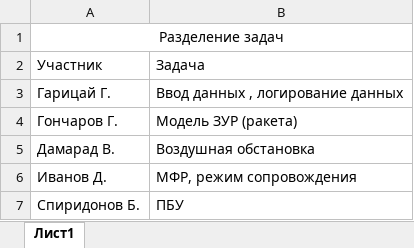
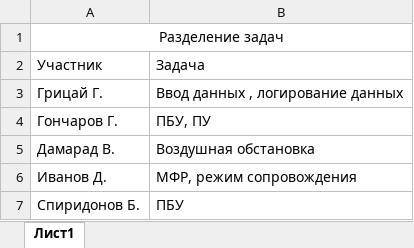
Before and after one commit to Dan1ss1m0/simulation_model_ZRS, an Excel workbook: Разделение задач.xlsx, sheet Лист1, drawn as a sheet; values as stored, in another font and other column widths than the file's, no borders; the diff names each change by its address in the sheet, - before the commit and + after, or states it on an @@ line.

```diff
--- a/Разделение задач.xlsx (sheet Лист1)
+++ b/Разделение задач.xlsx (sheet Лист1)
-A3: Гарицай Г.
+A3: Грицай Г.
-B4: Модель ЗУР (ракета)
+B4: ПБУ, ПУ
```
Also changed, not shown: 4 other files.
